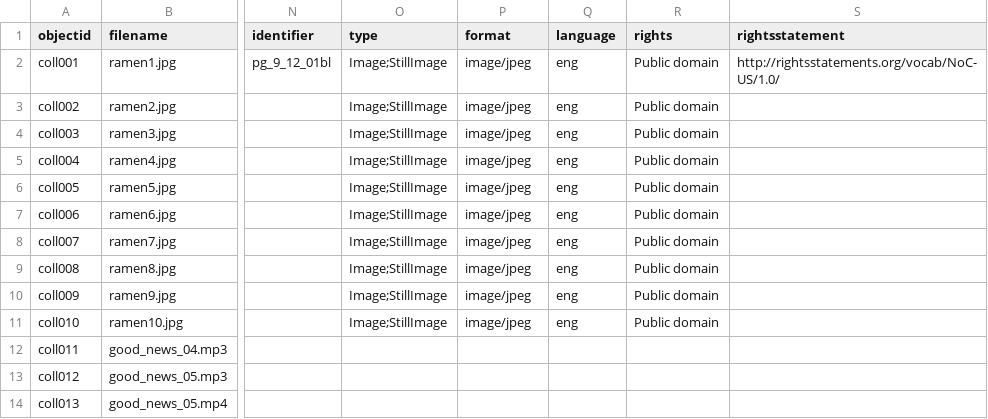
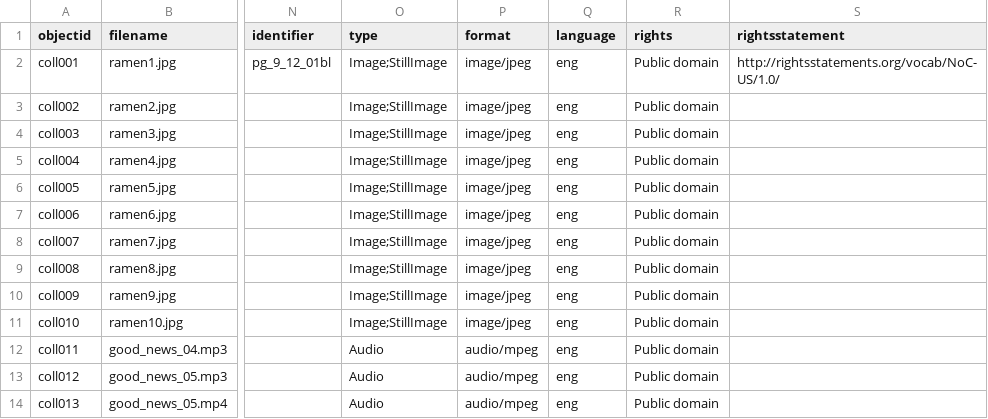
Before and after one commit to kekuanoo/cb-demo, a CSV file: _data/metadata-sheet-ramen.csv, drawn as a sheet; only a part is shown, gaps mark what is left out; the diff names each change by its address in the sheet, - before the commit and + after, or states it on an @@ line.

Commit message:
Update metadata-sheet-ramen.csv

```diff
--- a/_data/metadata-sheet-ramen.csv
+++ b/_data/metadata-sheet-ramen.csv
-O12:O14 (type): (empty)
+O12:O14 (type): Audio
-P12:P14 (format): (empty)
+P12:P14 (format): audio/mpeg
-Q12:Q14 (language): (empty)
+Q12:Q14 (language): eng
-R12:R14 (rights): (empty)
+R12:R14 (rights): Public domain
```
